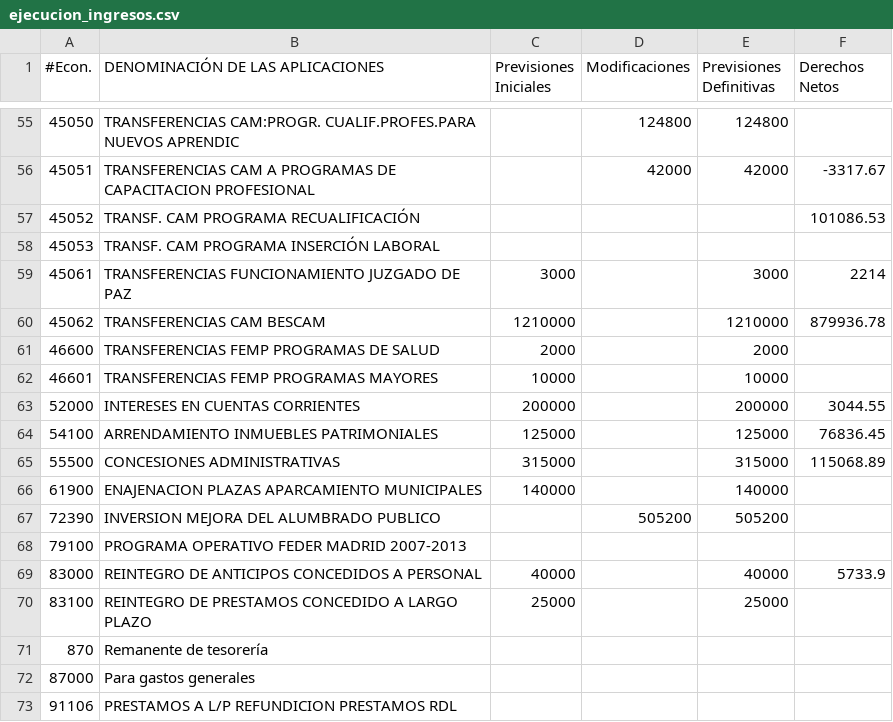
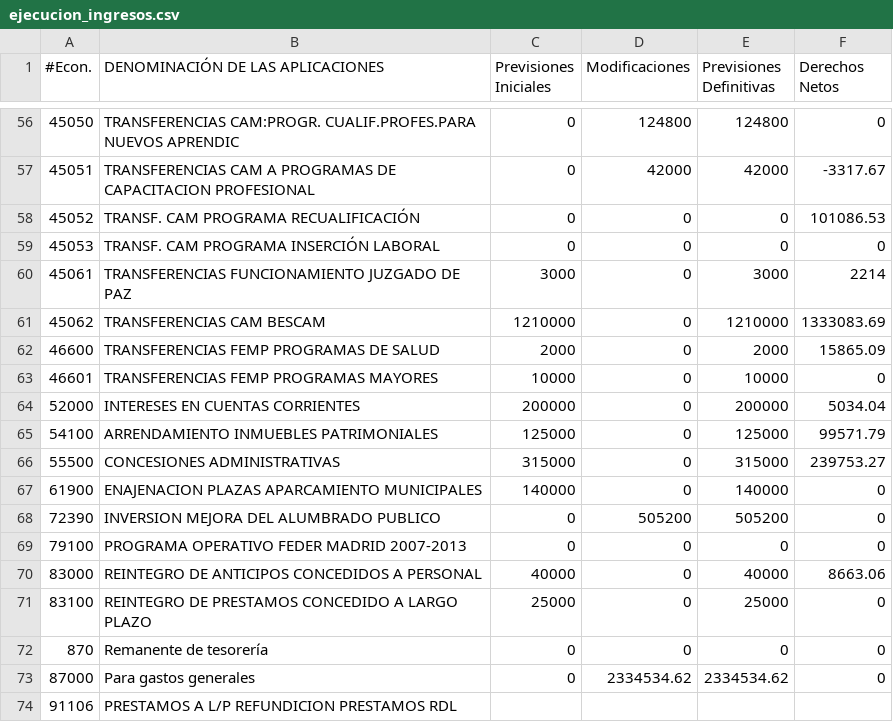
Before and after one commit to civio/presupuesto-pinto, a CSV file: data/es/municipio/2016/ejecucion_ingresos.csv, drawn as a sheet; only a part is shown, gaps mark what is left out; the diff covers the shown part only.

```diff
--- a/data/es/municipio/2016/ejecucion_ingresos.csv
+++ b/data/es/municipio/2016/ejecucion_ingresos.csv
@@ -55,18 +56,18 @@
-45050,TRANSFERENCIAS CAM:PROGR. CUALIF.PROFES.PARA NUEVOS APRENDIC,,124800,124800,
-45051,TRANSFERENCIAS CAM A PROGRAMAS DE CAPACITACION PROFESIONAL,,42000,42000,-3317.67
-45052,TRANSF. CAM PROGRAMA RECUALIFICACIÓN,,,,101086.53
-45053,TRANSF. CAM PROGRAMA INSERCIÓN LABORAL,,,,
-45061,TRANSFERENCIAS FUNCIONAMIENTO JUZGADO DE PAZ,3000,,3000,2214
-45062,TRANSFERENCIAS CAM BESCAM,1210000,,1210000,879936.78
-46600,TRANSFERENCIAS FEMP PROGRAMAS DE SALUD,2000,,2000,
-46601,TRANSFERENCIAS FEMP PROGRAMAS MAYORES,10000,,10000,
-52000,INTERESES EN CUENTAS CORRIENTES,200000,,200000,3044.55
-54100,ARRENDAMIENTO INMUEBLES PATRIMONIALES,125000,,125000,76836.45
-55500,CONCESIONES ADMINISTRATIVAS,315000,,315000,115068.89
-61900,ENAJENACION PLAZAS APARCAMIENTO MUNICIPALES,140000,,140000,
-72390,INVERSION MEJORA DEL ALUMBRADO PUBLICO,,505200,505200,
-79100,PROGRAMA OPERATIVO FEDER MADRID 2007-2013,,,,
-83000,REINTEGRO DE ANTICIPOS CONCEDIDOS A PERSONAL,40000,,40000,5733.9
-83100,REINTEGRO DE PRESTAMOS CONCEDIDO A LARGO PLAZO,25000,,25000,
-870,Remanente de tesorería,,,,
-87000,Para gastos generales,,,,
+45050,TRANSFERENCIAS CAM:PROGR. CUALIF.PROFES.PARA NUEVOS APRENDIC,0,124800,124800,0,
+45051,TRANSFERENCIAS CAM A PROGRAMAS DE CAPACITACION PROFESIONAL,0,42000,42000,-3317.67,
+45052,TRANSF. CAM PROGRAMA RECUALIFICACIÓN,0,0,0,101086.53,
+45053,TRANSF. CAM PROGRAMA INSERCIÓN LABORAL,0,0,0,0,
+45061,TRANSFERENCIAS FUNCIONAMIENTO JUZGADO DE PAZ,3000,0,3000,2214,
+45062,TRANSFERENCIAS CAM BESCAM,1210000,0,1210000,1333083.69,
+46600,TRANSFERENCIAS FEMP PROGRAMAS DE SALUD,2000,0,2000,15865.09,
+46601,TRANSFERENCIAS FEMP PROGRAMAS MAYORES,10000,0,10000,0,
+52000,INTERESES EN CUENTAS CORRIENTES,200000,0,200000,5034.04,
+54100,ARRENDAMIENTO INMUEBLES PATRIMONIALES,125000,0,125000,99571.79,
+55500,CONCESIONES ADMINISTRATIVAS,315000,0,315000,239753.27,
+61900,ENAJENACION PLAZAS APARCAMIENTO MUNICIPALES,140000,0,140000,0,
+72390,INVERSION MEJORA DEL ALUMBRADO PUBLICO,0,505200,505200,0,
+79100,PROGRAMA OPERATIVO FEDER MADRID 2007-2013,0,0,0,0,
+83000,REINTEGRO DE ANTICIPOS CONCEDIDOS A PERSONAL,40000,0,40000,8663.06,
+83100,REINTEGRO DE PRESTAMOS CONCEDIDO A LARGO PLAZO,25000,0,25000,0,
+870,Remanente de tesorería,0,0,0,0,
+87000,Para gastos generales,0,2334534.62,2334534.62,0,
```
Also changed, not shown: 1 added row and 104 edited cells elsewhere in this file, data/es/municipio/2016/ejecucion_gastos.csv, 1 other file.
